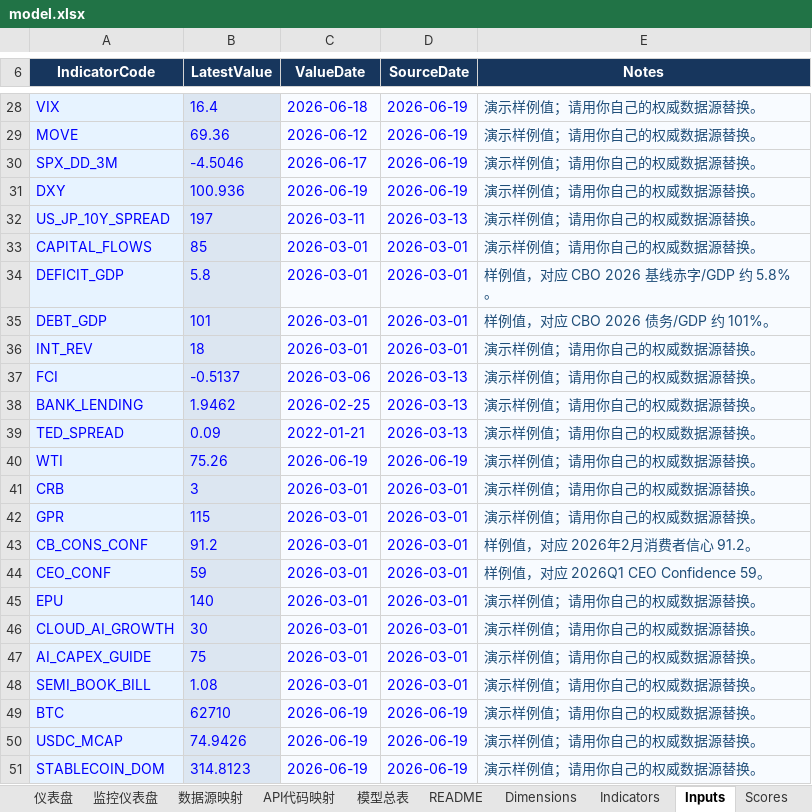
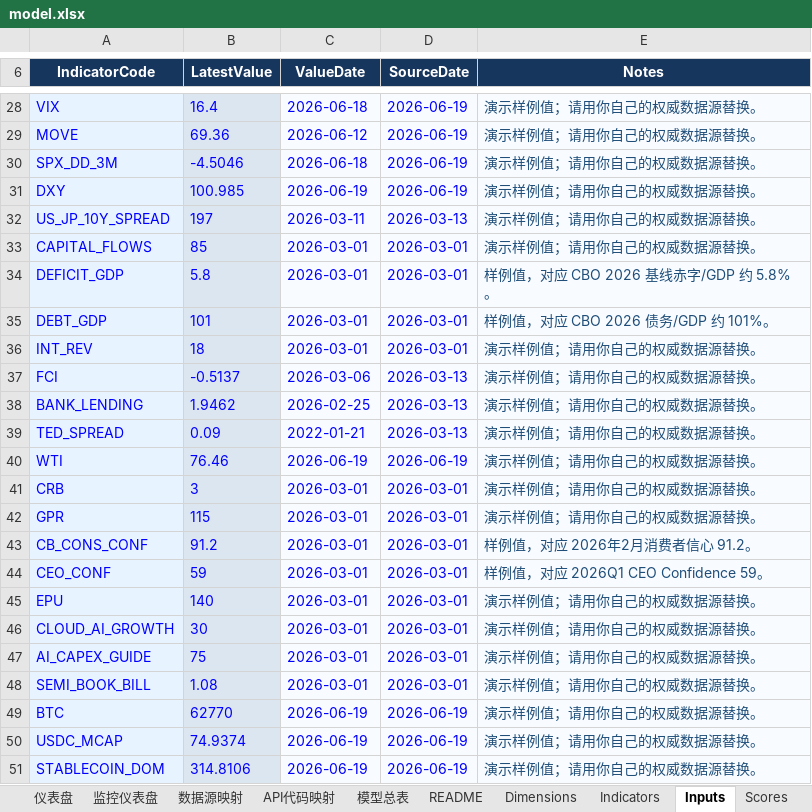
Before and after one commit to Joeyxia/MacoEcoReport, an Excel workbook: model.xlsx, sheet Inputs, drawn as a sheet; only a part is shown, gaps mark what is left out; values as stored, in another font and other column widths than the file's, no borders; the diff names each change by its address in the sheet, - before the commit and + after, or states it on an @@ line.

```diff
--- a/model.xlsx (sheet Inputs)
+++ b/model.xlsx (sheet Inputs)
-C30 (ValueDate): 2026-06-17
+C30 (ValueDate): 2026-06-18
-B31 (LatestValue): 100.936
+B31 (LatestValue): 100.985
-B40 (LatestValue): 75.26
+B40 (LatestValue): 76.46
-B49 (LatestValue): 62710
+B49 (LatestValue): 62770
-B50 (LatestValue): 74.9426
+B50 (LatestValue): 74.9374
-B51 (LatestValue): 314.8123
+B51 (LatestValue): 314.8106
```
